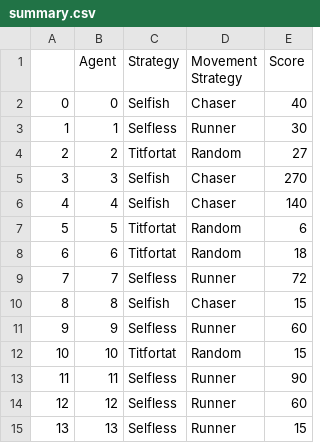
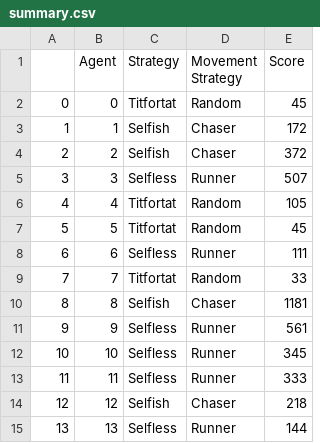
Before and after one commit to Boland-Unfug/Thesis-python, a CSV file: summary.csv, drawn as a sheet; only a part is shown; the diff covers the shown part only.

```diff
--- a/summary.csv
+++ b/summary.csv
@@ -1,15 +1,15 @@
 ,Agent,Strategy,Movement Strategy,Score
-0,0,Selfish,Chaser,40
-1,1,Selfless,Runner,30
-2,2,Titfortat,Random,27
-3,3,Selfish,Chaser,270
-4,4,Selfish,Chaser,140
-5,5,Titfortat,Random,6
-6,6,Titfortat,Random,18
-7,7,Selfless,Runner,72
-8,8,Selfish,Chaser,15
-9,9,Selfless,Runner,60
-10,10,Titfortat,Random,15
-11,11,Selfless,Runner,90
-12,12,Selfless,Runner,60
-13,13,Selfless,Runner,15
+0,0,Titfortat,Random,45
+1,1,Selfish,Chaser,172
+2,2,Selfish,Chaser,372
+3,3,Selfless,Runner,507
+4,4,Titfortat,Random,105
+5,5,Titfortat,Random,45
+6,6,Selfless,Runner,111
+7,7,Titfortat,Random,33
+8,8,Selfish,Chaser,1181
+9,9,Selfless,Runner,561
+10,10,Selfless,Runner,345
+11,11,Selfless,Runner,333
+12,12,Selfish,Chaser,218
+13,13,Selfless,Runner,144
```
Also changed, not shown: 5 added rows and 14 edited cells elsewhere in this file, 16 other files.
